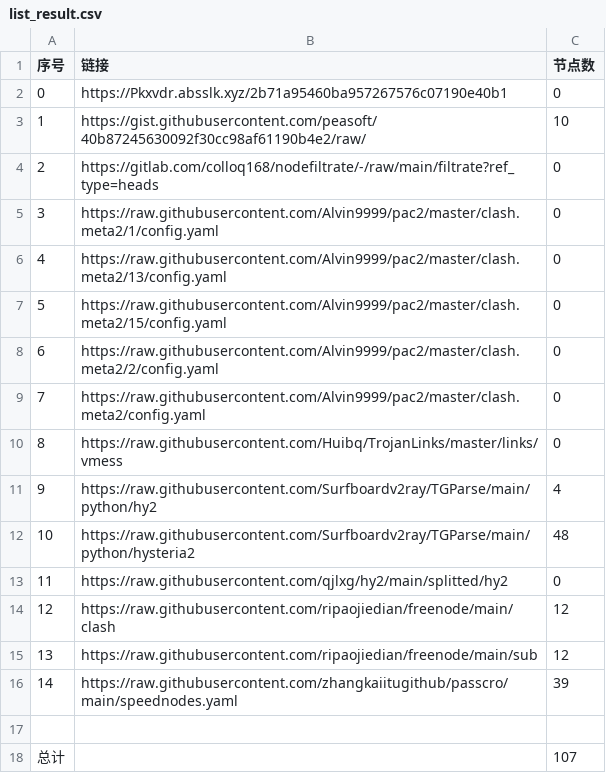
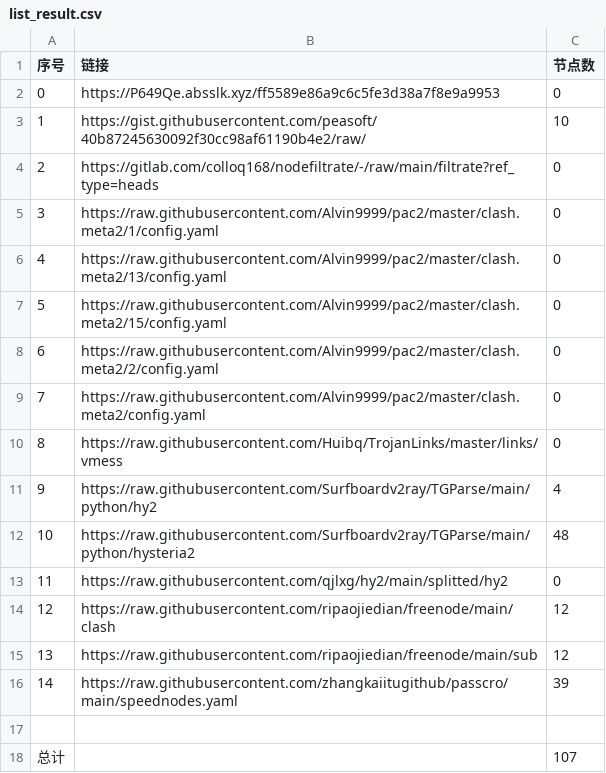
Before and after one commit to Emilia-ab1/NoMoreWalls, a CSV file: list_result.csv, drawn as a sheet.

```diff
--- a/list_result.csv
+++ b/list_result.csv
@@ -1,3 +1,3 @@
 序号,链接,节点数
-0,https://Pkxvdr.absslk.xyz/2b71a95460ba957267576c07190e40b1,0
+0,https://P649Qe.absslk.xyz/ff5589e86a9c6c5fe3d38a7f8e9a9953,0
 1,https://gist.githubusercontent.com/peasoft/40b87245630092f30cc98af61190b4e2/raw/,10
```
Also changed, not shown: 3 other files.
